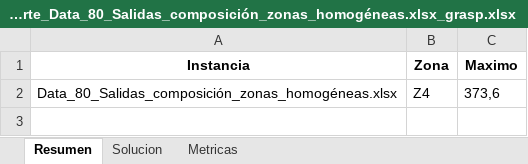
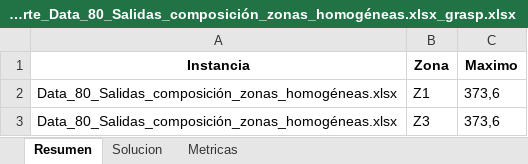
Before and after one commit to Gandata/PTL_Entrega1, an Excel workbook: Reportes/Reporte_Data_80_Salidas_composición_zonas_homogéneas.xlsx_grasp.xlsx, sheet Resumen, drawn as a sheet; values as stored, in another font and other column widths than the file's, no borders; the diff names each change by its address in the sheet, - before the commit and + after, or states it on an @@ line.

```diff
--- a/Reportes/Reporte_Data_80_Salidas_composición_zonas_homogéneas.xlsx_grasp.xlsx (sheet Resumen)
+++ b/Reportes/Reporte_Data_80_Salidas_composición_zonas_homogéneas.xlsx_grasp.xlsx (sheet Resumen)
-B2 (Zona): Z4
+B2 (Zona): Z1
+row 3: Data_80_Salidas_composición_zonas_homogéneas.xlsx | Z3 | 373,6
```
Also changed, not shown: sheet Solucion, sheet Metricas, Reportes/Reporte_Data_40_Salidas_composición_zonas_heterogéneas.xlsx_simulated_annealing.xlsx, Reportes/Reporte_Data_60_Salidas_composición_zonas_heterogéneas.xlsx_grasp.xlsx, 28 other files.
